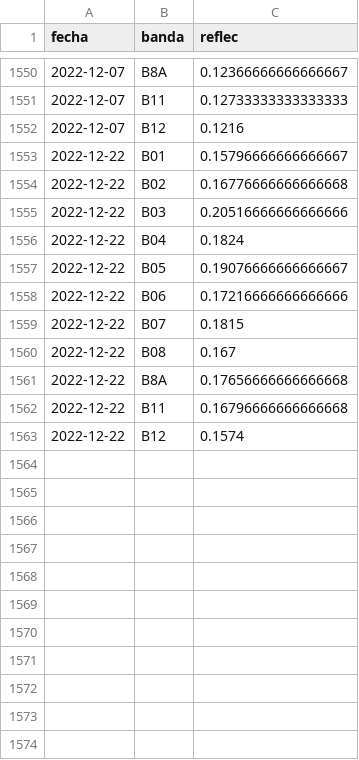
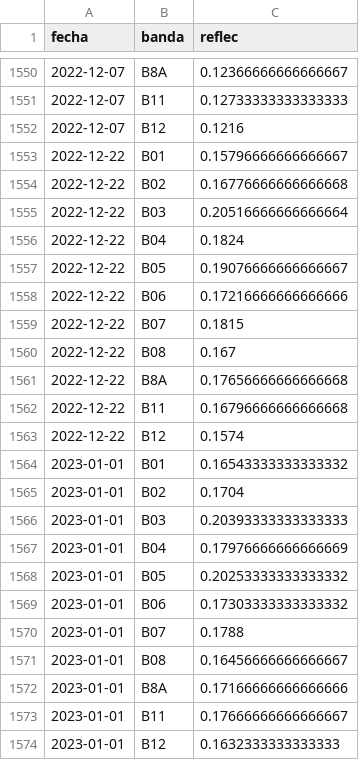
Before and after one commit to vhgauto/monitoreo, a TSV file: datos/base_de_datos.tsv, drawn as a sheet; only a part is shown, gaps mark what is left out.

```diff
--- a/datos/base_de_datos.tsv
+++ b/datos/base_de_datos.tsv
@@ -1554,3 +1554,3 @@ fecha	banda	reflec
 2022-12-22	B02	0.16776666666666668
-2022-12-22	B03	0.20516666666666666
+2022-12-22	B03	0.20516666666666664
 2022-12-22	B04	0.1824
@@ -1563 +1563,12 @@ fecha	banda	reflec
 2022-12-22	B12	0.1574
+2023-01-01	B01	0.16543333333333332
+2023-01-01	B02	0.1704
+2023-01-01	B03	0.20393333333333333
+2023-01-01	B04	0.17976666666666669
+2023-01-01	B05	0.20253333333333332
+2023-01-01	B06	0.17303333333333332
+2023-01-01	B07	0.1788
+2023-01-01	B08	0.16456666666666667
+2023-01-01	B8A	0.17166666666666666
+2023-01-01	B11	0.17666666666666667
+2023-01-01	B12	0.1632333333333333
```
Also changed, not shown: datos/datos_nuevos.tsv, 3 other files.
